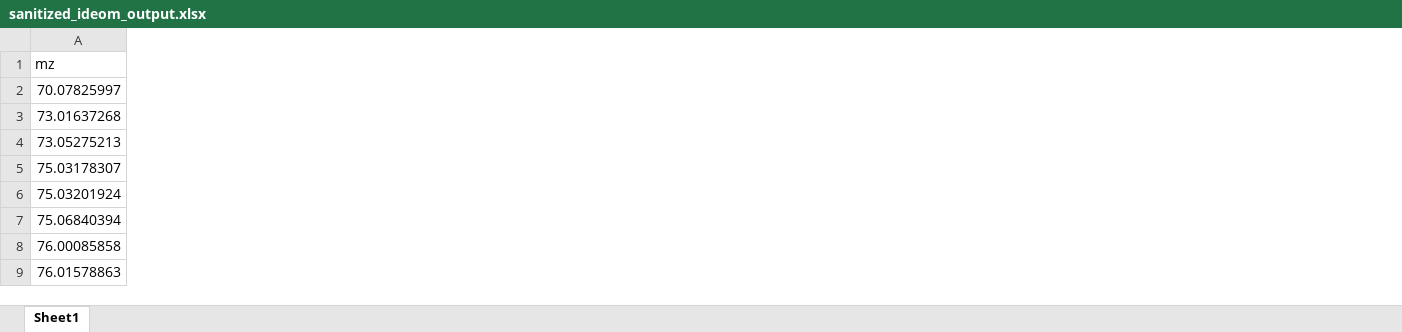
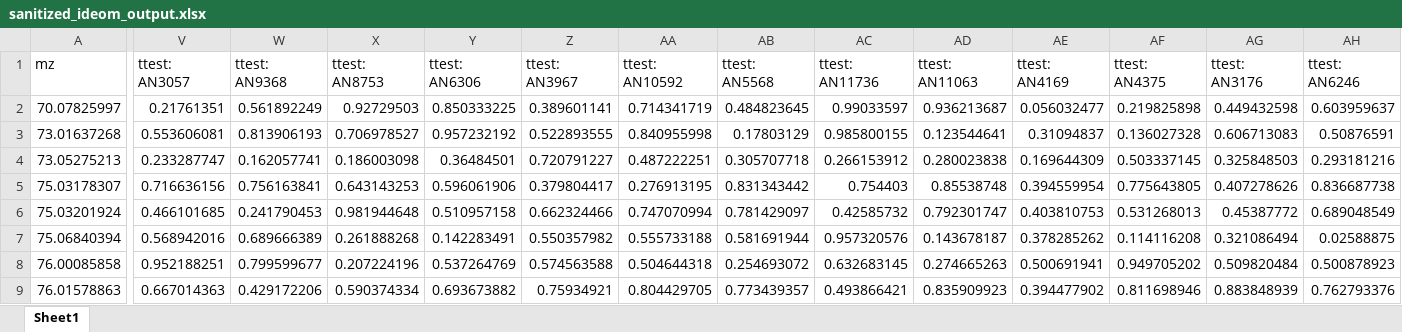
Before and after one commit to sdrogers/metabolomics_tools, an Excel workbook: justin/isabel/sanitized_ideom_output.xlsx, sheet Sheet1, drawn as a sheet; only a part is shown, gaps mark what is left out; values as stored, in another font and other column widths than the file's, no borders; the diff covers the shown part only; the diff names each change by its address in the sheet, - before the commit and + after, or states it on an @@ line.

Commit message:
changed to p-values
Former-commit-id: 8cd596be876c84117b496d5102da70f45558eee4

```diff
--- a/justin/isabel/sanitized_ideom_output.xlsx (sheet Sheet1)
+++ b/justin/isabel/sanitized_ideom_output.xlsx (sheet Sheet1)
+column V (ttest: AN3057), rows 2-9: 0.21761351 | 0.553606081 | 0.233287747 | 0.716636156 | 0.466101685 | 0.568942016 | 0.952188251 | 0.667014363
+column W (ttest: AN9368), rows 2-9: 0.561892249 | 0.813906193 | 0.162057741 | 0.756163841 | 0.241790453 | 0.689666389 | 0.799599677 | 0.429172206
+column X (ttest: AN8753), rows 2-9: 0.92729503 | 0.706978527 | 0.186003098 | 0.643143253 | 0.981944648 | 0.261888268 | 0.207224196 | 0.590374334
+column Y (ttest: AN6306), rows 2-9: 0.850333225 | 0.957232192 | 0.36484501 | 0.596061906 | 0.510957158 | 0.142283491 | 0.537264769 | 0.693673882
+column Z (ttest: AN3967), rows 2-9: 0.389601141 | 0.522893555 | 0.720791227 | 0.379804417 | 0.662324466 | 0.550357982 | 0.574563588 | 0.75934921
+column AA (ttest: AN10592), rows 2-9: 0.714341719 | 0.840955998 | 0.487222251 | 0.276913195 | 0.747070994 | 0.555733188 | 0.504644318 | 0.804429705
+column AB (ttest: AN5568), rows 2-9: 0.484823645 | 0.17803129 | 0.305707718 | 0.831343442 | 0.781429097 | 0.581691944 | 0.254693072 | 0.773439357
+column AC (ttest: AN11736), rows 2-9: 0.99033597 | 0.985800155 | 0.266153912 | 0.754403 | 0.42585732 | 0.957320576 | 0.632683145 | 0.493866421
+column AD (ttest: AN11063), rows 2-9: 0.936213687 | 0.123544641 | 0.280023838 | 0.85538748 | 0.792301747 | 0.143678187 | 0.274665263 | 0.835909923
+column AE (ttest: AN4169), rows 2-9: 0.056032477 | 0.31094837 | 0.169644309 | 0.394559954 | 0.403810753 | 0.378285262 | 0.500691941 | 0.394477902
+column AF (ttest: AN4375), rows 2-9: 0.219825898 | 0.136027328 | 0.503337145 | 0.775643805 | 0.531268013 | 0.114116208 | 0.949705202 | 0.811698946
+column AG (ttest: AN3176), rows 2-9: 0.449432598 | 0.606713083 | 0.325848503 | 0.407278626 | 0.45387772 | 0.321086494 | 0.509820484 | 0.883848939
+column AH (ttest: AN6246), rows 2-9: 0.603959637 | 0.50876591 | 0.293181216 | 0.836687738 | 0.689048549 | 0.02588875 | 0.500878923 | 0.762793376
```
Also changed, not shown: 3 added columns elsewhere in this sheet, 3 other files.
